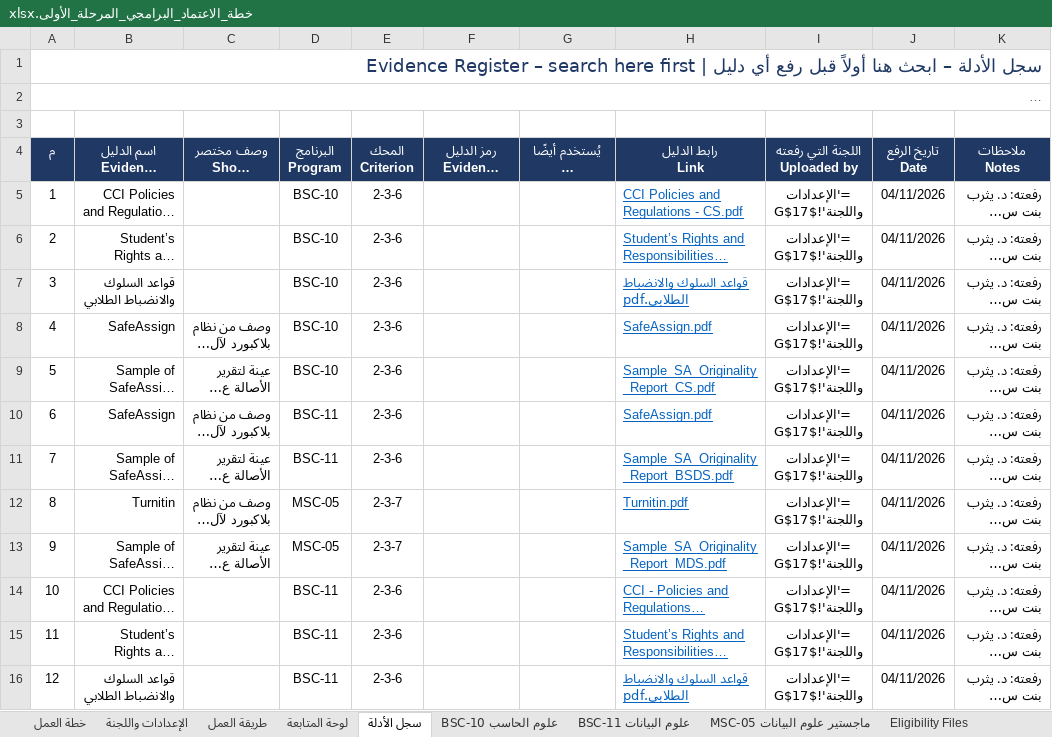
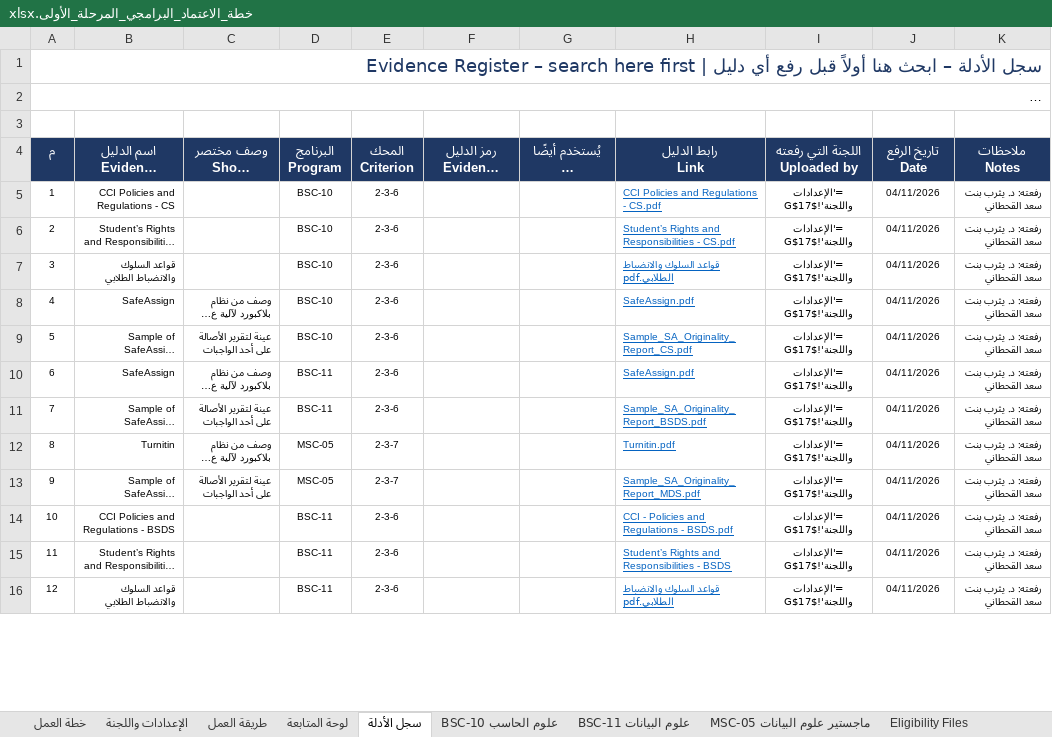
Before and after one commit to Nahlah/Test, an Excel workbook: خطة_الاعتماد_البرامجي_المرحلة_الأولى.xlsx, sheet سجل الأدلة, drawn as a sheet; only a part is shown; long unchanged cells end in …; values as stored, in another font and other column widths than the file's, no borders; formulas without a stored value are shown as written; the diff covers the shown part only; the diff names each change by its address in the sheet, - before the commit and + after, or states it on an @@ line.

```diff
--- a/خطة_الاعتماد_البرامجي_المرحلة_الأولى.xlsx (sheet سجل الأدلة)
+++ b/خطة_الاعتماد_البرامجي_المرحلة_الأولى.xlsx (sheet سجل الأدلة)
-A2 text colour: #5B5A7A
+A2 text colour: black
@@ A5:B7 text size: smaller @@
@@ D5:E7 text size: smaller @@
@@ H5:K16 text size: smaller @@
@@ A8:E13 text size: smaller @@
@@ A14:B16 text size: smaller @@
@@ D14:E16 text size: smaller @@
```
Also changed, not shown: cell formats elsewhere in this sheet, sheet فهرس الأدلة, sheet MSC-05 ماجستير علوم البيانات, sheet BSC-10 علوم الحاسب, sheet BSC-11 علوم البيانات, sheet Eligibility Files, sheet الإعدادات واللجنة, 3 more sheets.
